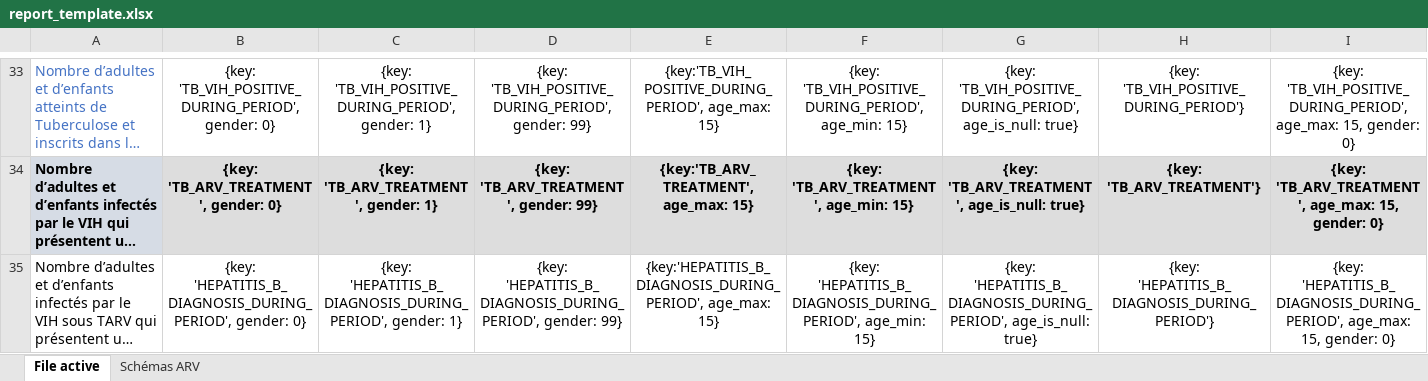
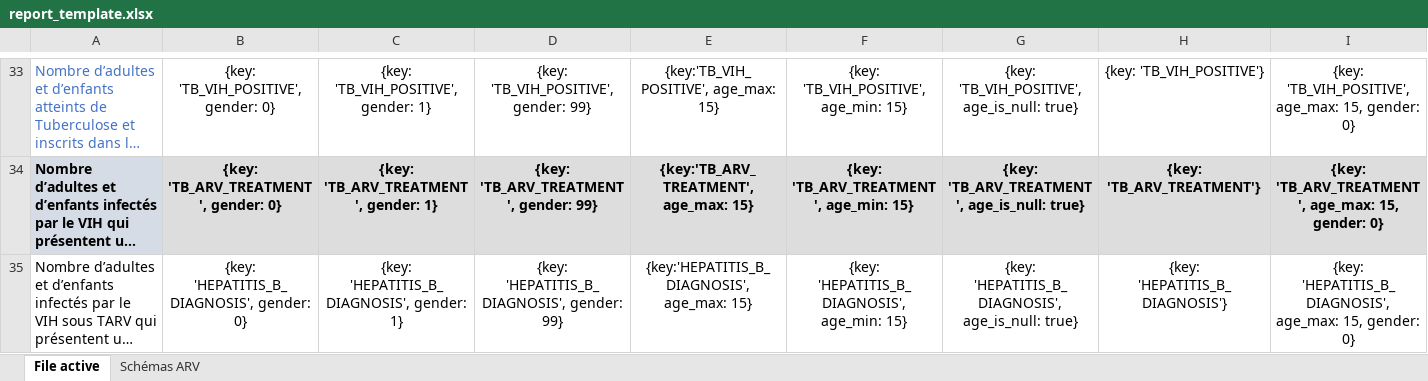
Before and after one commit to Solthis/Fugen-2.0, an Excel workbook: resources/report_template.xlsx, sheet File active, drawn as a sheet; only a part is shown, gaps mark what is left out; long unchanged cells end in …; values as stored, in another font and other column widths than the file's, no borders; the diff covers the shown part only; the diff names each change by its address in the sheet, - before the commit and + after, or states it on an @@ line.

```diff
--- a/resources/report_template.xlsx (sheet File active)
+++ b/resources/report_template.xlsx (sheet File active)
-B33: {key: 'TB_VIH_POSITIVE_DURING_PERIOD', gender: 0}
+B33: {key: 'TB_VIH_POSITIVE', gender: 0}
-C33: {key: 'TB_VIH_POSITIVE_DURING_PERIOD', gender: 1}
+C33: {key: 'TB_VIH_POSITIVE', gender: 1}
-D33: {key: 'TB_VIH_POSITIVE_DURING_PERIOD', gender: 99}
+D33: {key: 'TB_VIH_POSITIVE', gender: 99}
-E33: {key:'TB_VIH_POSITIVE_DURING_PERIOD', age_max: 15}
+E33: {key:'TB_VIH_POSITIVE', age_max: 15}
-F33: {key: 'TB_VIH_POSITIVE_DURING_PERIOD', age_min: 15}
+F33: {key: 'TB_VIH_POSITIVE', age_min: 15}
-G33: {key: 'TB_VIH_POSITIVE_DURING_PERIOD', age_is_null: true}
+G33: {key: 'TB_VIH_POSITIVE', age_is_null: true}
-H33: {key: 'TB_VIH_POSITIVE_DURING_PERIOD'}
+H33: {key: 'TB_VIH_POSITIVE'}
-I33: {key: 'TB_VIH_POSITIVE_DURING_PERIOD', age_max: 15,…
+I33: {key: 'TB_VIH_POSITIVE', age_max: 15,…
-B35: {key: 'HEPATITIS_B_DIAGNOSIS_DURING_PERIOD', gender: 0}
+B35: {key: 'HEPATITIS_B_DIAGNOSIS', gender: 0}
-C35: {key: 'HEPATITIS_B_DIAGNOSIS_DURING_PERIOD', gender: 1}
+C35: {key: 'HEPATITIS_B_DIAGNOSIS', gender: 1}
-D35: {key: 'HEPATITIS_B_DIAGNOSIS_DURING_PERIOD', gender: 99}
+D35: {key: 'HEPATITIS_B_DIAGNOSIS', gender: 99}
-E35: {key:'HEPATITIS_B_DIAGNOSIS_DURING_PERIOD', age_max: 15}
+E35: {key:'HEPATITIS_B_DIAGNOSIS', age_max: 15}
-F35: {key: 'HEPATITIS_B_DIAGNOSIS_DURING_PERIOD', age_min: 15}
+F35: {key: 'HEPATITIS_B_DIAGNOSIS', age_min: 15}
-G35: {key: 'HEPATITIS_B_DIAGNOSIS_DURING_PERIOD', age_is_null: true}
+G35: {key: 'HEPATITIS_B_DIAGNOSIS', age_is_null: true}
-H35: {key: 'HEPATITIS_B_DIAGNOSIS_DURING_PERIOD'}
+H35: {key: 'HEPATITIS_B_DIAGNOSIS'}
-I35: {key: 'HEPATITIS_B_DIAGNOSIS_DURING_PERIOD', age_max: 15,…
+I35: {key: 'HEPATITIS_B_DIAGNOSIS', age_max: 15,…
```
Also changed, not shown: 477 edited cells elsewhere in this sheet, charts or pictures, 16 other files.
